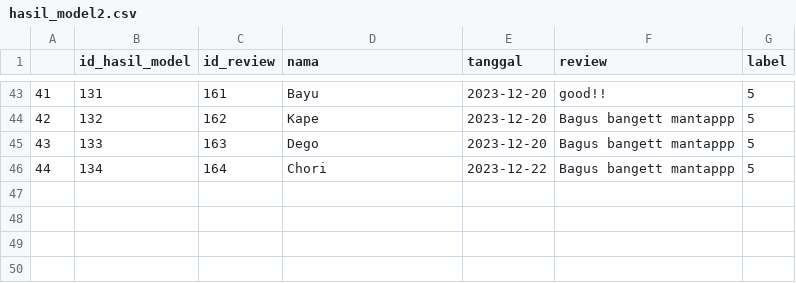
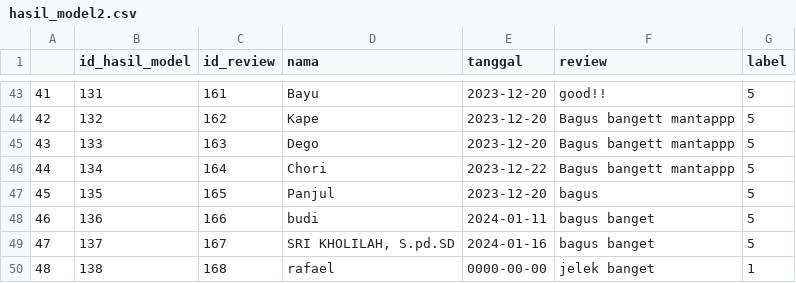
Before and after one commit to rafaelrinta/capstone-bahasa-isyarat, a CSV file: hasil_model2.csv, drawn as a sheet; only a part is shown, gaps mark what is left out; the diff names each change by its address in the sheet, - before the commit and + after, or states it on an @@ line.

```diff
--- a/hasil_model2.csv
+++ b/hasil_model2.csv
+row 47: 45 | 135 | 165 | Panjul | 2023-12-20 | bagus | 5
+row 48: 46 | 136 | 166 | budi | 2024-01-11 | bagus banget | 5
+row 49: 47 | 137 | 167 | SRI KHOLILAH, S.pd.SD | 2024-01-16 | bagus banget | 5
+row 50: 48 | 138 | 168 | rafael | 0000-00-00 | jelek banget | 1
```
Also changed, not shown: 3 other files.
